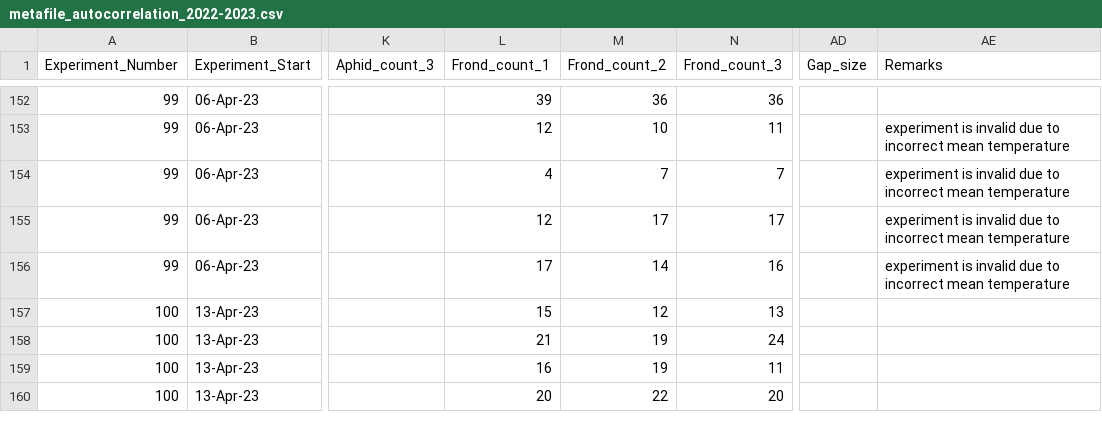
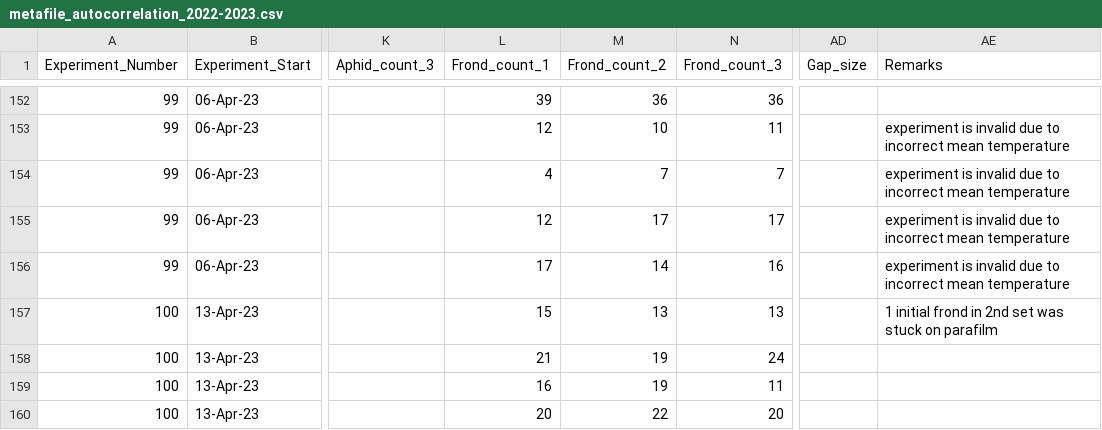
Before and after one commit to Cuddington-Lab/thermal-experiments, a CSV file: metafile_autocorrelation_2022-2023.csv, drawn as a sheet; only a part is shown, gaps mark what is left out; the diff names each change by its address in the sheet, - before the commit and + after, or states it on an @@ line.

Commit message:
Add files via upload
fixing a frond count in e100 -A

```diff
--- a/metafile_autocorrelation_2022-2023.csv
+++ b/metafile_autocorrelation_2022-2023.csv
-M157 (Frond_count_2): 12
+M157 (Frond_count_2): 13
-AE157 (Remarks): (empty)
+AE157 (Remarks): 1 initial frond in 2nd set was stuck on parafilm
```
